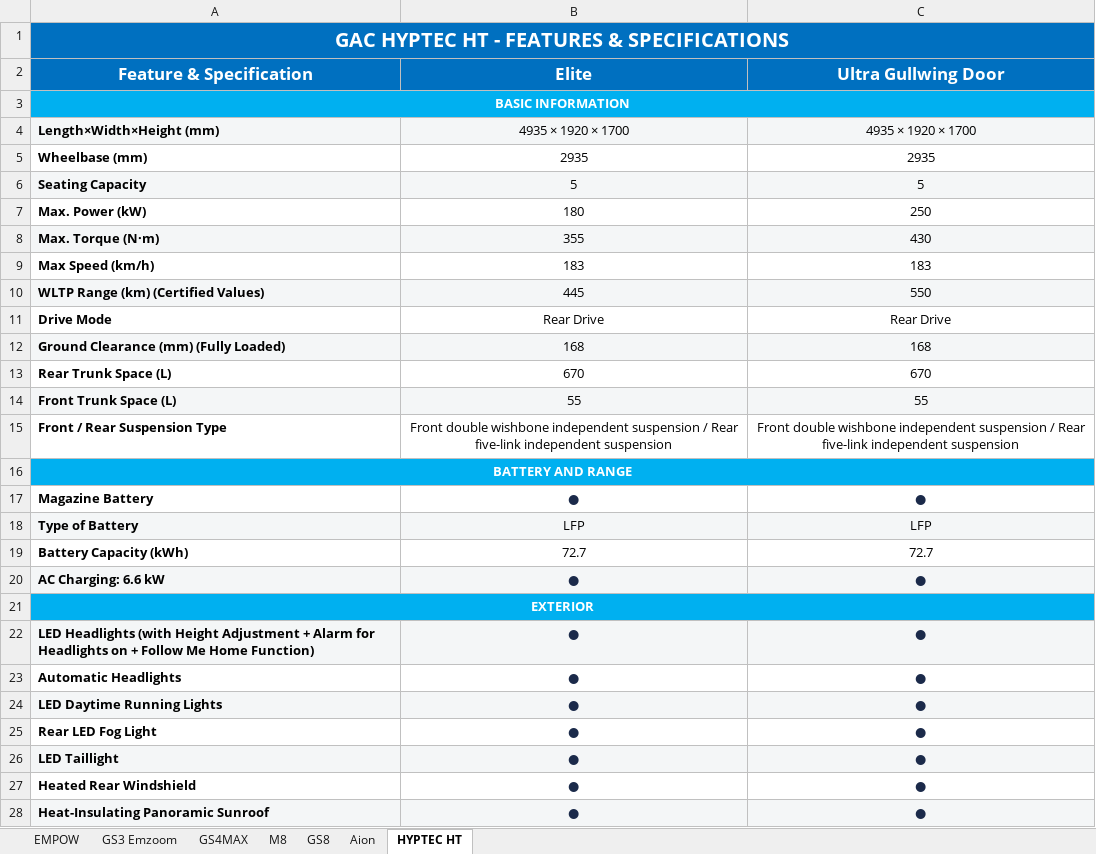
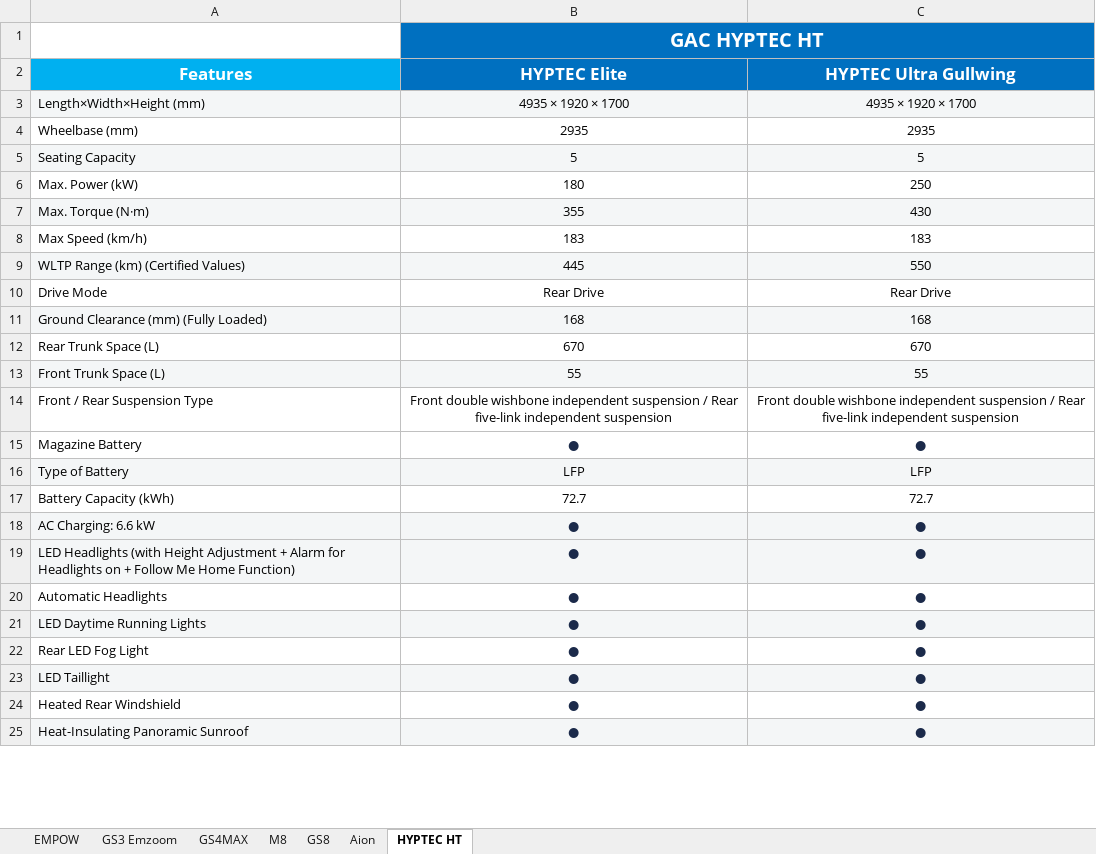
Before and after one commit to sayaratuae21-creator/gac-showroom-quiz, an Excel workbook: GIMINI SPECS.xlsx, sheet HYPTEC HT, drawn as a sheet; only a part is shown; values as stored, in another font and other column widths than the file's, no borders; removed rows and columns are numbered as before the commit, all else as after; the diff covers the shown part only; the diff names each change by its address in the sheet, - before the commit and + after, or states it on an @@ line.

```diff
--- a/GIMINI SPECS.xlsx (sheet HYPTEC HT)
+++ b/GIMINI SPECS.xlsx (sheet HYPTEC HT)
-row 1: GAC HYPTEC HT - FEATURES & SPECIFICATIONS
-row 2: Feature & Specification | Elite | Ultra Gullwing Door
-row 3: BASIC INFORMATION
+row 1:  | GAC HYPTEC HT
+row 2: Features | HYPTEC Elite | HYPTEC Ultra Gullwing
-A3:A14 bold: on
+A3:A14 bold: off
-row 16: BATTERY AND RANGE
-A15:A18 bold: on
+A15:A18 bold: off
-row 21: EXTERIOR
-A19:A25 bold: on
+A19:A25 bold: off
```
Also changed, not shown: 4 removed rows and cell formats elsewhere in this sheet, sheet GS3 Emzoom, sheet EMPOW, sheet GS8, sheet M8, sheet GS4MAX, sheet Aion.
